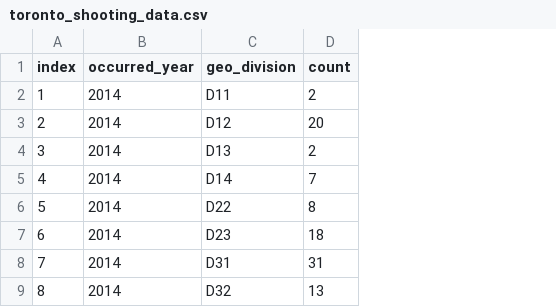
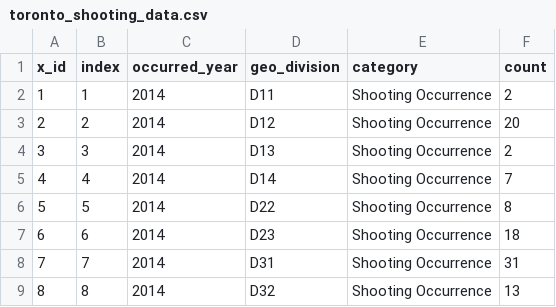
Before and after one commit to taliafabs/STA302-TermPaper1, a CSV file: outputs/data/toronto_shooting_data.csv, drawn as a sheet; only a part is shown; the diff names each change by its address in the sheet, - before the commit and + after, or states it on an @@ line.

Commit message:
cleaned data

```diff
--- a/outputs/data/toronto_shooting_data.csv
+++ b/outputs/data/toronto_shooting_data.csv
+column A (x_id), rows 2-9: 1 | 2 | 3 | 4 | 5 | 6 | 7 | 8
+column E (category), rows 2-9: all Shooting Occurrence
```
